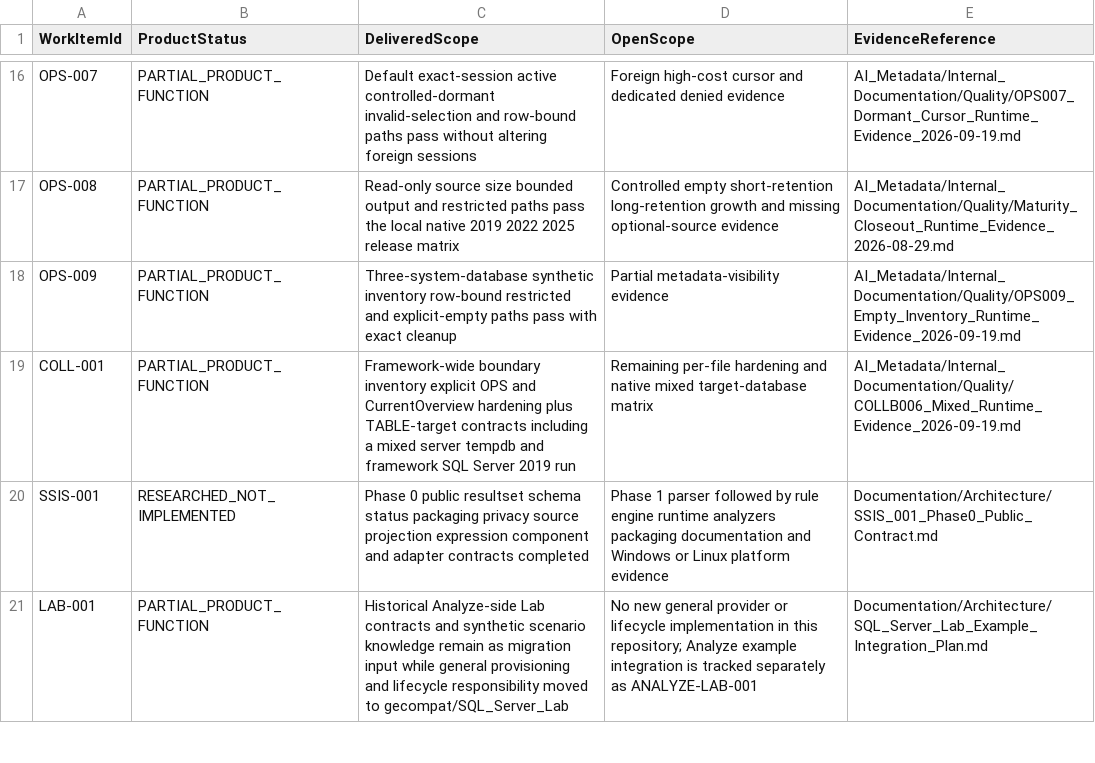
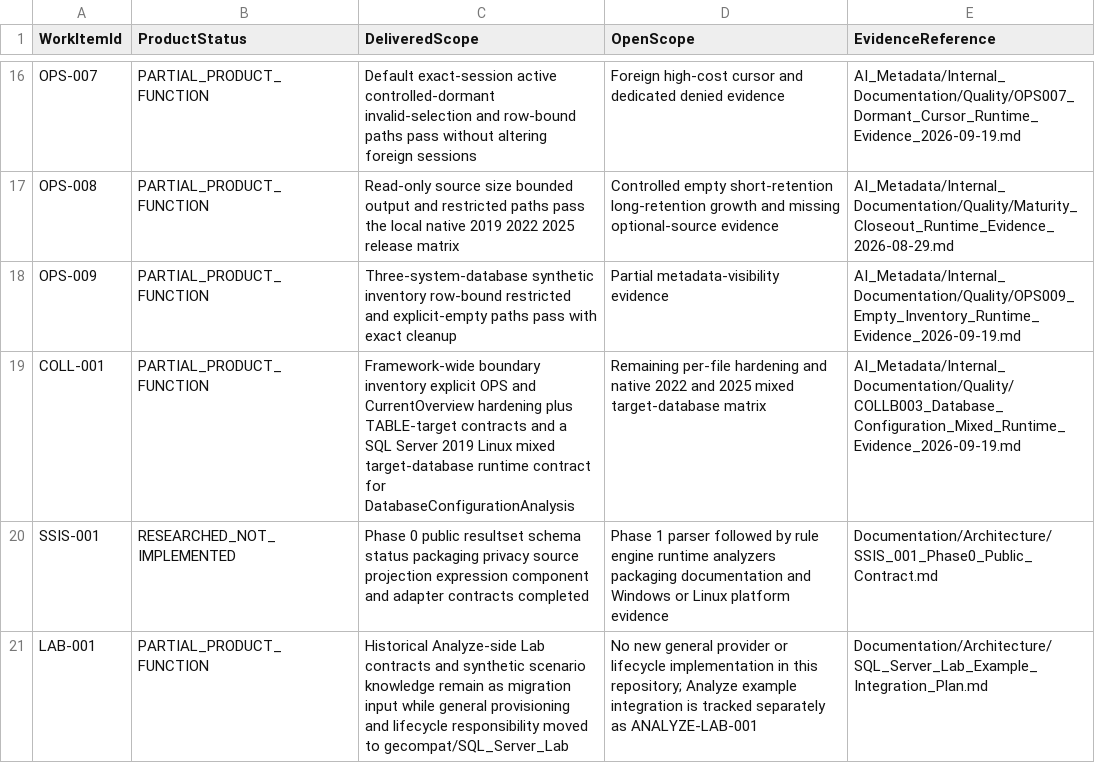
Before and after one commit to gecompat/SQL_Server_Analyze, a CSV file: Metadata/Quality/Implementation_Status.csv, drawn as a sheet; only a part is shown, gaps mark what is left out.

Commit message:
test: cover database config mixed collations

```diff
--- a/Metadata/Quality/Implementation_Status.csv
+++ b/Metadata/Quality/Implementation_Status.csv
@@ -18,3 +18,3 @@ OPS-008,PARTIAL_PRODUCT_FUNCTION,Read-only source size bounded output and restri
 OPS-009,PARTIAL_PRODUCT_FUNCTION,Three-system-database synthetic inventory row-bound restricted and explicit-empty paths pass with exact cleanup,Partial metadata-visibility evidence,AI_Metadata/Internal_Documentation/Quality/OPS009_Empty_Inventory_Runtime_Evidence_2026-09-19.md
-COLL-001,PARTIAL_PRODUCT_FUNCTION,Framework-wide boundary inventory explicit OPS and CurrentOverview hardening plus TABLE-target contracts including a mixed server tempdb and framework SQL Server 2019 run,Remaining per-file hardening and native mixed target-database matrix,AI_Metadata/Internal_Documentation/Quality/COLLB006_Mixed_Runtime_Evidence_2026-09-19.md
+COLL-001,PARTIAL_PRODUCT_FUNCTION,Framework-wide boundary inventory explicit OPS and CurrentOverview hardening plus TABLE-target contracts and a SQL Server 2019 Linux mixed target-database runtime contract for DatabaseConfigurationAnalysis,Remaining per-file hardening and native 2022 and 2025 mixed target-database matrix,AI_Metadata/Internal_Documentation/Quality/COLLB003_Database_Configuration_Mixed_Runtime_Evidence_2026-09-19.md
 SSIS-001,RESEARCHED_NOT_IMPLEMENTED,Phase 0 public resultset schema status packaging privacy source projection expression component and adapter contracts completed,Phase 1 parser followed by rule engine runtime analyzers packaging documentation and Windows or Linux platform evidence,Documentation/Architecture/SSIS_001_Phase0_Public_Contract.md
```
Also changed, not shown: Metadata/Quality/Collation_Boundary_Inventory.csv, 3 other files.
